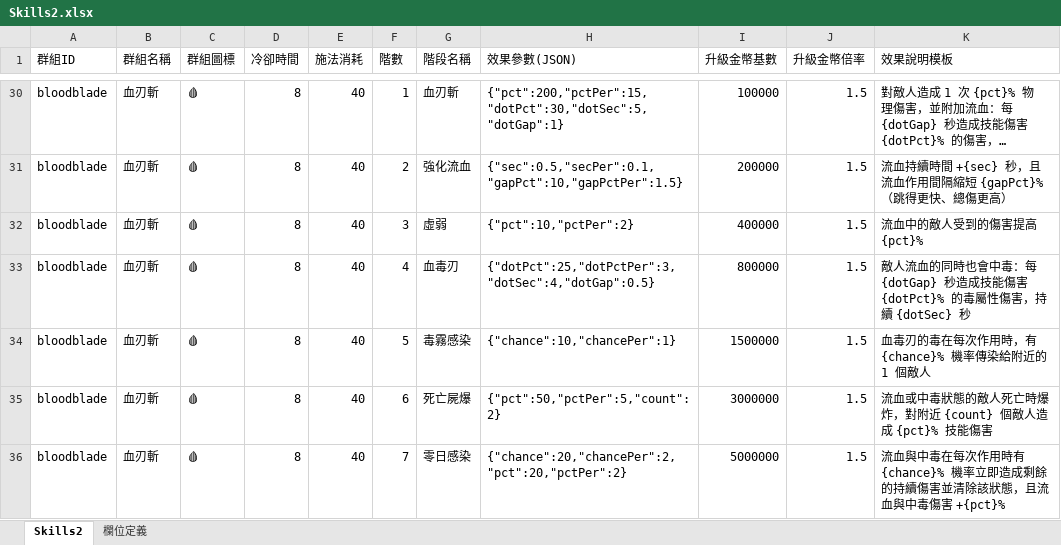
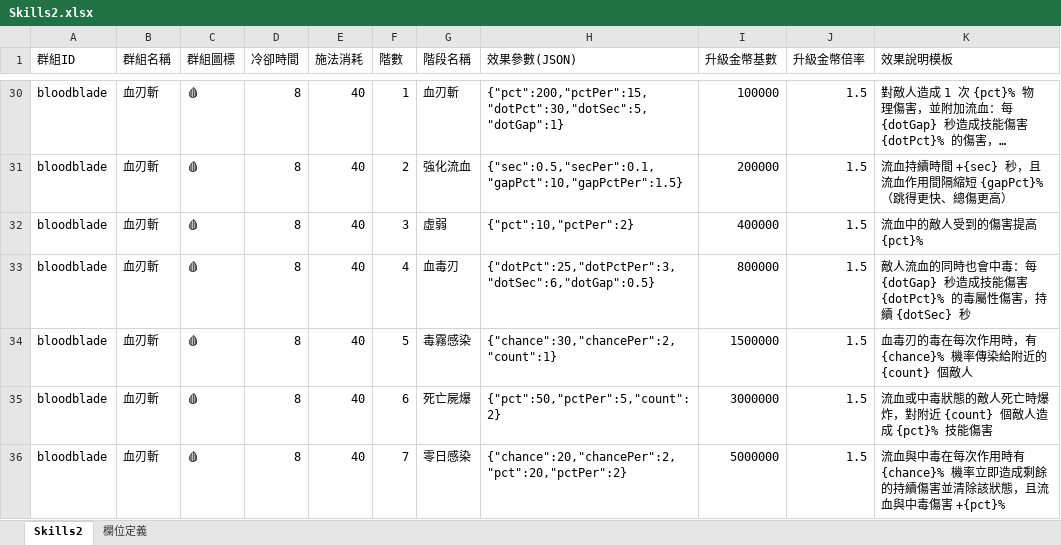
Before and after one commit to myKOF/Idle-RPG, an Excel workbook: config/Excel/Skills2.xlsx, sheet Skills2, drawn as a sheet; only a part is shown, gaps mark what is left out; long unchanged cells end in …; values as stored, in another font and other column widths than the file's, no borders; the diff names each change by its address in the sheet, - before the commit and + after, or states it on an @@ line.

```diff
--- a/config/Excel/Skills2.xlsx (sheet Skills2)
+++ b/config/Excel/Skills2.xlsx (sheet Skills2)
-H33 (效果參數(JSON)): {"dotPct":25,"dotPctPer":3,"dotSec":4,"dotGap":0.5}
+H33 (效果參數(JSON)): {"dotPct":25,"dotPctPer":3,"dotSec":6,"dotGap":0.5}
-H34 (效果參數(JSON)): {"chance":10,"chancePer":1}
+H34 (效果參數(JSON)): {"chance":30,"chancePer":2,"count":1}
-K34 (效果說明模板): 血毒刃的毒在每次作用時，有 {chance}% 機率傳染給附近的 1 個敵人
+K34 (效果說明模板): 血毒刃的毒在每次作用時，有 {chance}% 機率傳染給附近的 {count} 個敵人
```
Also changed, not shown: 6 other files.
